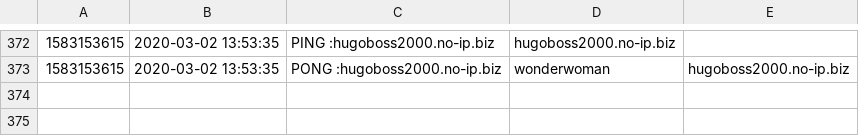
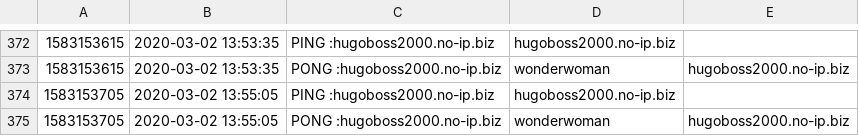
Before and after one commit to githubuser2000/Future-Dice-2000, a CSV file: history.csv, drawn as a sheet; only a part is shown, gaps mark what is left out; the diff names each change by its address in the sheet, - before the commit and + after, or states it on an @@ line.

```diff
--- a/history.csv
+++ b/history.csv
+row 374: 1583153705 | 2020-03-02 13:55:05 | PING :hugoboss2000.no-ip.biz | hugoboss2000.no-ip.biz
+row 375: 1583153705 | 2020-03-02 13:55:05 | PONG :hugoboss2000.no-ip.biz | wonderwoman | hugoboss2000.no-ip.biz
```
Also changed, not shown: 1 other file.
